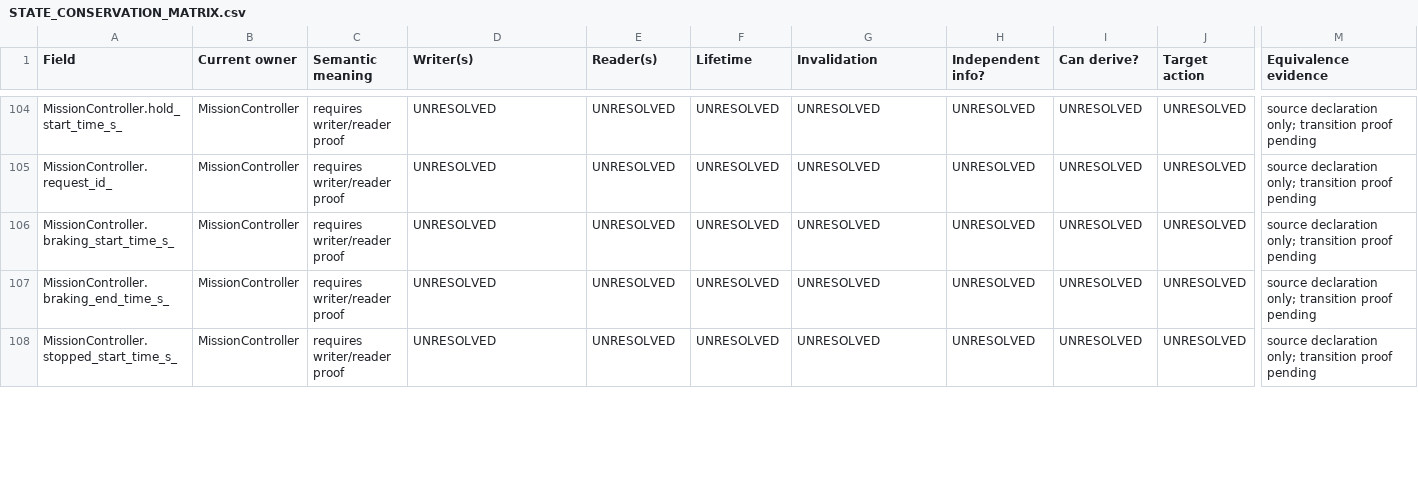
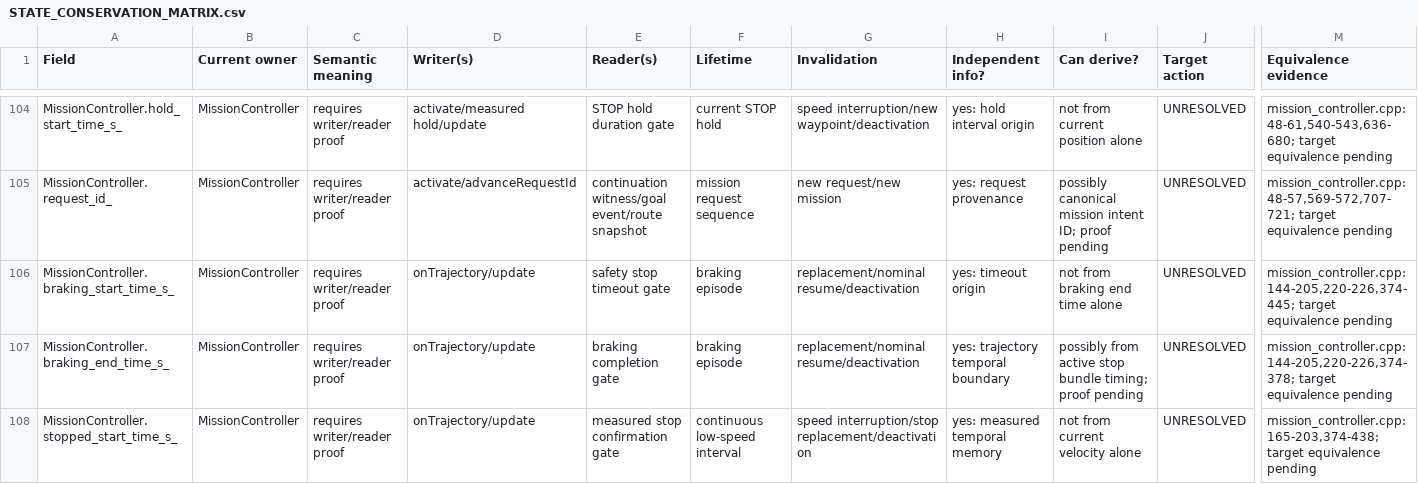
Before and after one commit to TanDatEmb/uav-navigation, a CSV file: artifacts/audit_state_authority_conservation/20260923T010729Z-7da3e97c/STATE_CONSERVATION_MATRIX.csv, drawn as a sheet; only a part is shown, gaps mark what is left out; the diff covers the shown part only; the diff names each change by its address in the sheet, - before the commit and + after, or states it on an @@ line.

```diff
--- a/artifacts/audit_state_authority_conservation/20260923T010729Z-7da3e97c/STATE_CONSERVATION_MATRIX.csv
+++ b/artifacts/audit_state_authority_conservation/20260923T010729Z-7da3e97c/STATE_CONSERVATION_MATRIX.csv
-D104 (Writer(s)): UNRESOLVED
+D104 (Writer(s)): activate/measured hold/update
-E104 (Reader(s)): UNRESOLVED
+E104 (Reader(s)): STOP hold duration gate
-F104 (Lifetime): UNRESOLVED
+F104 (Lifetime): current STOP hold
-G104 (Invalidation): UNRESOLVED
+G104 (Invalidation): speed interruption/new waypoint/deactivation
-H104 (Independent info?): UNRESOLVED
+H104 (Independent info?): yes: hold interval origin
-I104 (Can derive?): UNRESOLVED
+I104 (Can derive?): not from current position alone
-M104 (Equivalence evidence): source declaration only; transition proof pending
+M104 (Equivalence evidence): mission_controller.cpp:48-61,540-543,636-680; target equivalence pending
-D105 (Writer(s)): UNRESOLVED
+D105 (Writer(s)): activate/advanceRequestId
-E105 (Reader(s)): UNRESOLVED
+E105 (Reader(s)): continuation witness/goal event/route snapshot
-F105 (Lifetime): UNRESOLVED
+F105 (Lifetime): mission request sequence
-G105 (Invalidation): UNRESOLVED
+G105 (Invalidation): new request/new mission
-H105 (Independent info?): UNRESOLVED
+H105 (Independent info?): yes: request provenance
-I105 (Can derive?): UNRESOLVED
+I105 (Can derive?): possibly canonical mission intent ID; proof pending
-M105 (Equivalence evidence): source declaration only; transition proof pending
+M105 (Equivalence evidence): mission_controller.cpp:48-57,569-572,707-721; target equivalence pending
-D106:D108 (Writer(s)): UNRESOLVED
+D106:D108 (Writer(s)): onTrajectory/update
-E106 (Reader(s)): UNRESOLVED
+E106 (Reader(s)): safety stop timeout gate
-F106:F107 (Lifetime): UNRESOLVED
+F106:F107 (Lifetime): braking episode
-G106:G107 (Invalidation): UNRESOLVED
+G106:G107 (Invalidation): replacement/nominal resume/deactivation
-H106 (Independent info?): UNRESOLVED
+H106 (Independent info?): yes: timeout origin
-I106 (Can derive?): UNRESOLVED
+I106 (Can derive?): not from braking end time alone
-M106 (Equivalence evidence): source declaration only; transition proof pending
+M106 (Equivalence evidence): mission_controller.cpp:144-205,220-226,374-445; target equivalence pending
-E107 (Reader(s)): UNRESOLVED
+E107 (Reader(s)): braking completion gate
-H107 (Independent info?): UNRESOLVED
+H107 (Independent info?): yes: trajectory temporal boundary
-I107 (Can derive?): UNRESOLVED
+I107 (Can derive?): possibly from active stop bundle timing; proof pending
-M107 (Equivalence evidence): source declaration only; transition proof pending
+M107 (Equivalence evidence): mission_controller.cpp:144-205,220-226,374-378; target equivalence pending
-E108 (Reader(s)): UNRESOLVED
+E108 (Reader(s)): measured stop confirmation gate
-F108 (Lifetime): UNRESOLVED
+F108 (Lifetime): continuous low-speed interval
-G108 (Invalidation): UNRESOLVED
+G108 (Invalidation): speed interruption/stop replacement/deactivation
-H108 (Independent info?): UNRESOLVED
+H108 (Independent info?): yes: measured temporal memory
-I108 (Can derive?): UNRESOLVED
+I108 (Can derive?): not from current velocity alone
-M108 (Equivalence evidence): source declaration only; transition proof pending
+M108 (Equivalence evidence): mission_controller.cpp:165-203,374-438; target equivalence pending
```
Also changed, not shown: 1 removed row and 142 edited cells elsewhere in this file, artifacts/audit_state_authority_conservation/20260923T010729Z-7da3e97c/DECLARATION_TRIAGE.csv, 20 other files.
